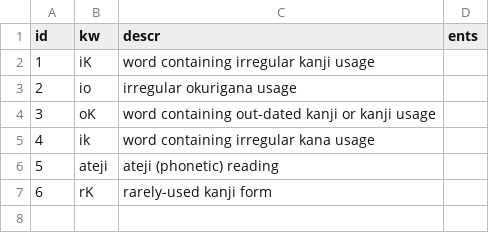
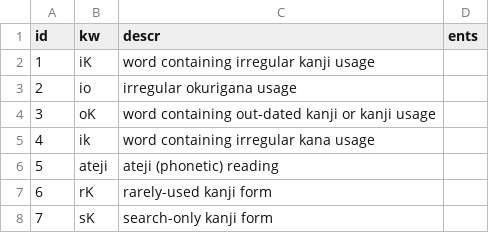
Before and after one commit to briankrznarich/jmdictdb, a CSV file: jmdictdb/data/kwkinf.csv, drawn as a sheet.

```diff
--- a/jmdictdb/data/kwkinf.csv
+++ b/jmdictdb/data/kwkinf.csv
@@ -7 +7,2 @@ id	kw	descr	ents
 6	rK	rarely-used kanji form	
+7	sK	search-only kanji form	
```
Also changed, not shown: jmdictdb/data/kwfld.csv, jmdictdb/data/kwmisc.csv, 9 other files.
